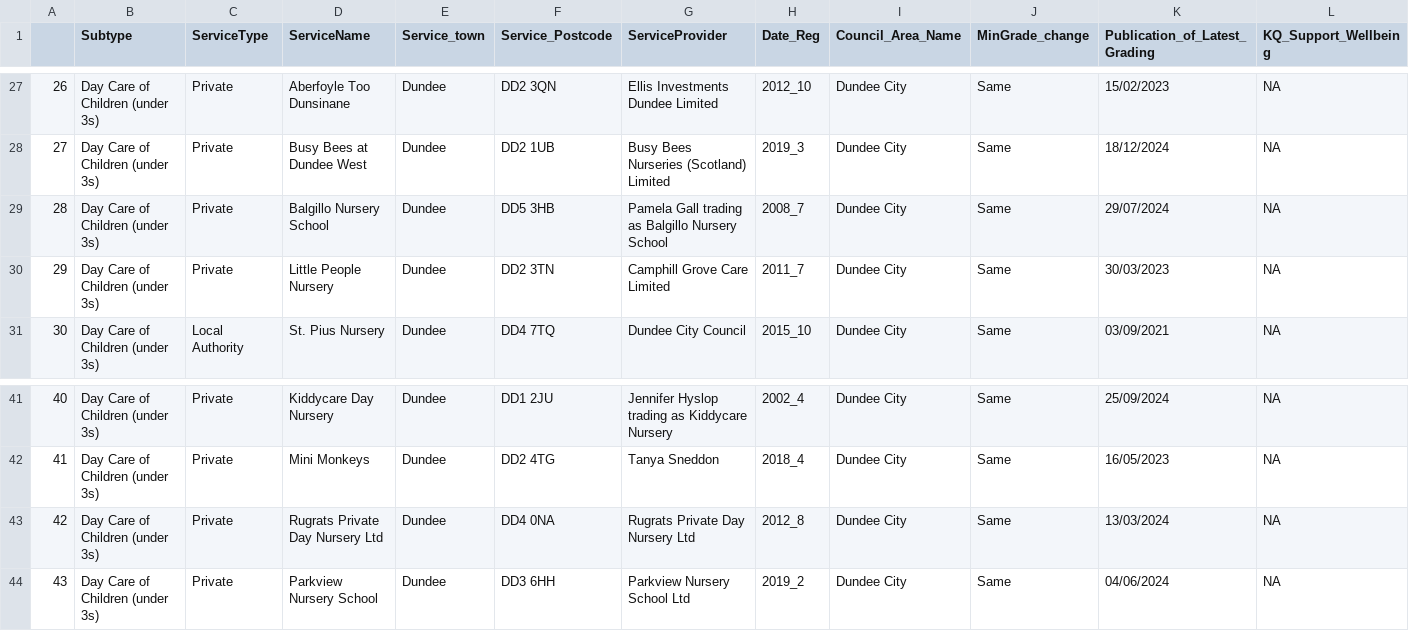
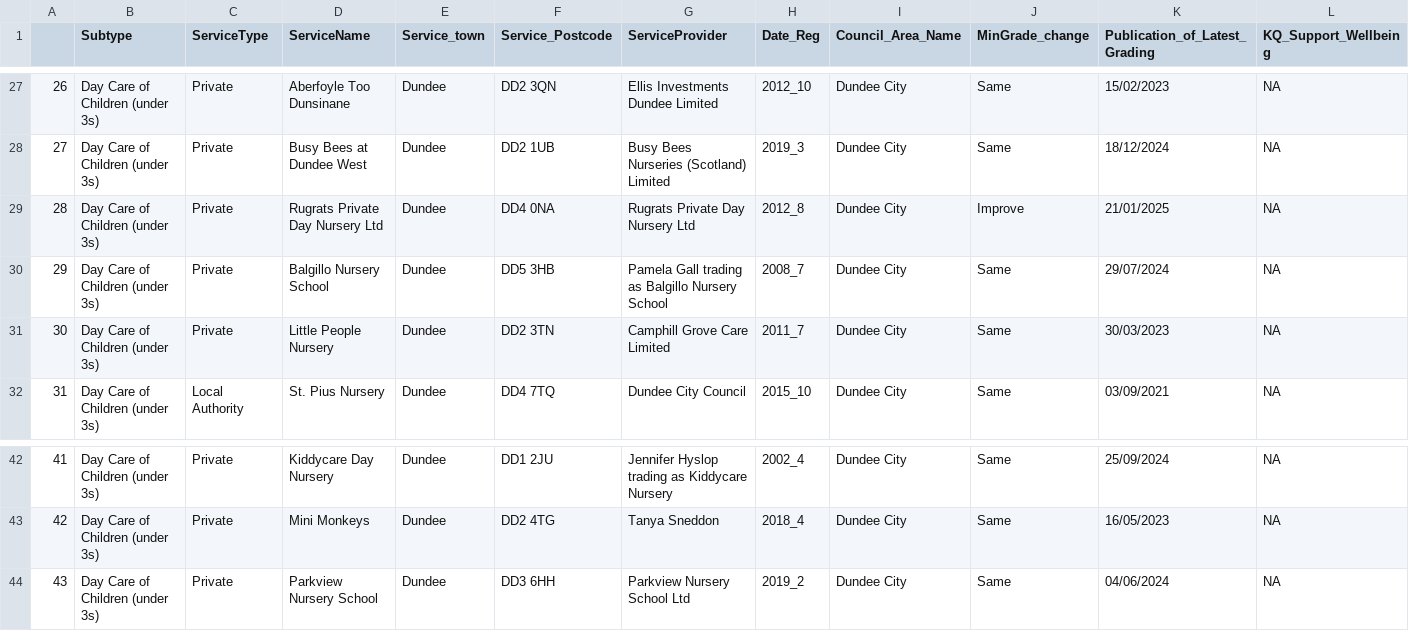
Before and after one commit to DCTdatateam/CI, a CSV file: data/report/dundee_nursery.csv, drawn as a sheet; only a part is shown, gaps mark what is left out; removed rows and columns are numbered as before the commit, all else as after; rows hold the shown columns only; the diff names each change by its address in the sheet, - before the commit and + after, or states it on an @@ line.

```diff
--- a/data/report/dundee_nursery.csv
+++ b/data/report/dundee_nursery.csv
+row 29: 28 | Day Care of Children (under 3s) | Private | Rugrats Private Day Nursery Ltd | Dundee | DD4 0NA | Rugrats Private Day Nursery Ltd | 2012_8 | Dundee City | Improve | 21/01/2025 | NA
@@ column A renumbered between rows 30 and 43 @@
-row 43: 42 | Day Care of Children (under 3s) | Private | Rugrats Private Day Nursery Ltd | Dundee | DD4 0NA | Rugrats Private Day Nursery Ltd | 2012_8 | Dundee City | Same | 13/03/2024 | NA
```
Also changed, not shown: data/report/care_home_averages.csv, data/report/dundee_care_homes.csv, 10 other files.
